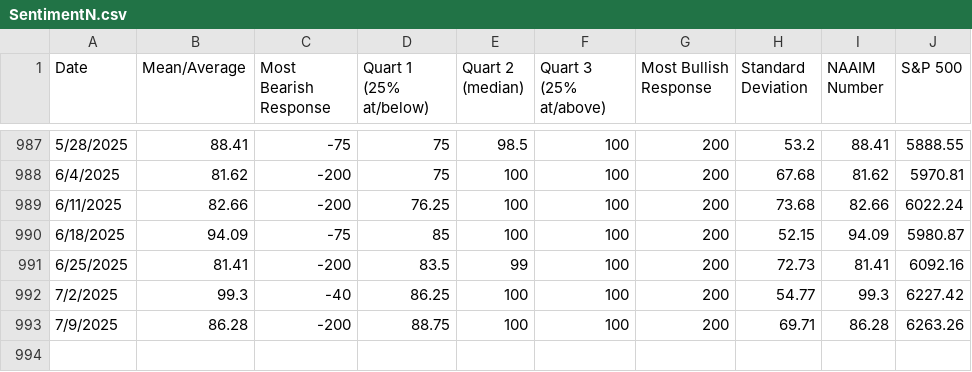
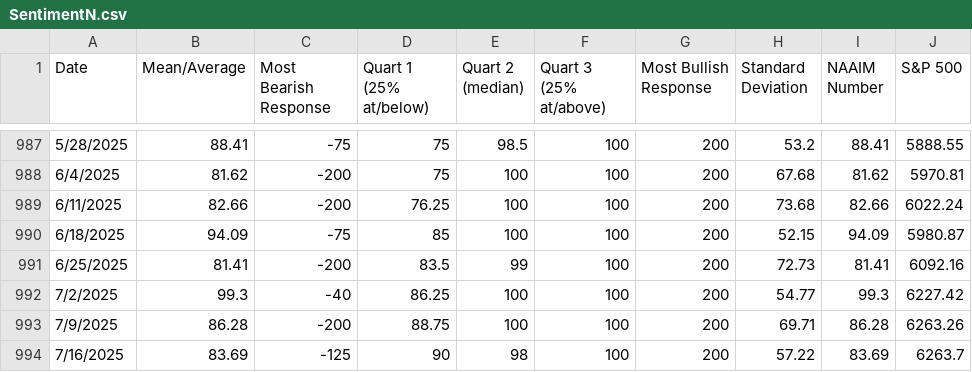
Before and after one commit to Poppingfresh/CoT_Repo, a CSV file: SentimentN.csv, drawn as a sheet; only a part is shown, gaps mark what is left out.

Commit message:
Update SentimentN.csv

```diff
--- a/SentimentN.csv
+++ b/SentimentN.csv
@@ -993 +993,2 @@ Date,Mean/Average,Most Bearish Response,Quart 1 (25% at/below),Quart 2 (median),
 7/9/2025,86.28,-200,88.75,100,100,200,69.71,86.28,6263.26
+7/16/2025,83.69,-125,90,98,100,200,57.22,83.69,6263.7
```
